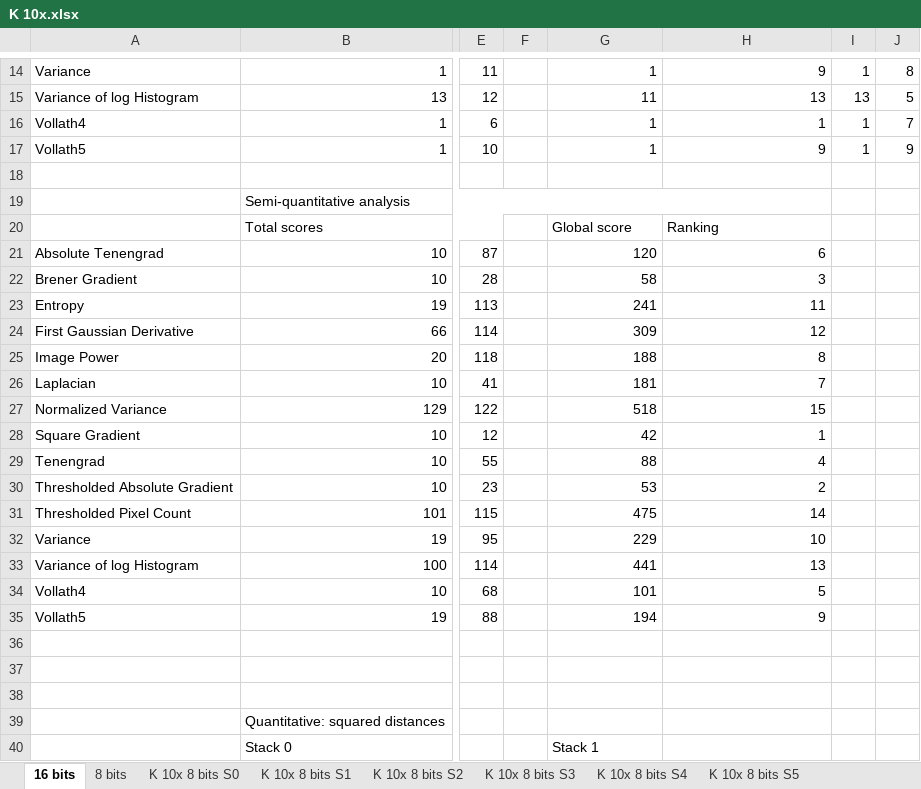
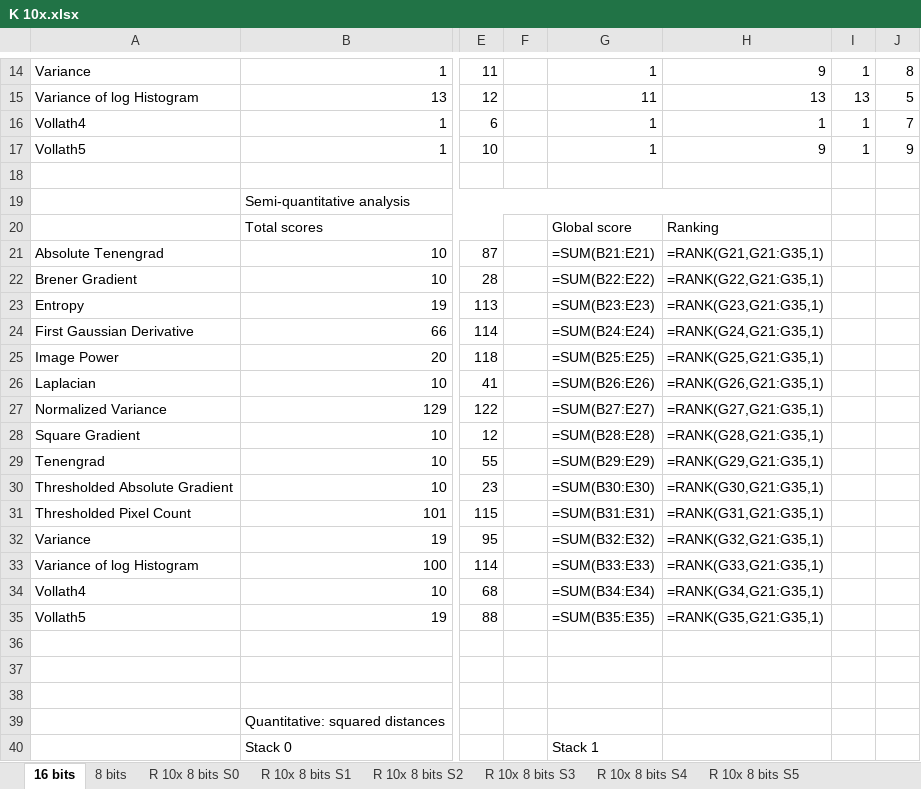
Before and after one commit to aquimb/Autofocus-URJC, an Excel workbook: Results/K 10x.xlsx, sheet 16 bits, drawn as a sheet; only a part is shown, gaps mark what is left out; values as stored, in another font and other column widths than the file's, no borders; formulas without a stored value are shown as written; the diff covers the shown part only; the diff names each change by its address in the sheet, - before the commit and + after, or states it on an @@ line.

```diff
--- a/Results/K 10x.xlsx (sheet 16 bits)
+++ b/Results/K 10x.xlsx (sheet 16 bits)
-sheet tab: K 10x 8 bits S0
+sheet tab: R 10x 8 bits S0
-sheet tab: K 10x 8 bits S1
+sheet tab: R 10x 8 bits S1
-sheet tab: K 10x 8 bits S2
+sheet tab: R 10x 8 bits S2
-sheet tab: K 10x 8 bits S3
+sheet tab: R 10x 8 bits S3
-sheet tab: K 10x 8 bits S4
+sheet tab: R 10x 8 bits S4
-sheet tab: K 10x 8 bits S5
+sheet tab: R 10x 8 bits S5
-G21: 120
+G21: =SUM(B21:E21)
-H21: 6
+H21: =RANK(G21,G21:G35,1)
-G22: 58
+G22: =SUM(B22:E22)
-H22: 3
+H22: =RANK(G22,G21:G35,1)
-G23: 241
+G23: =SUM(B23:E23)
-H23: 11
+H23: =RANK(G23,G21:G35,1)
-G24: 309
+G24: =SUM(B24:E24)
-H24: 12
+H24: =RANK(G24,G21:G35,1)
-G25: 188
+G25: =SUM(B25:E25)
-H25: 8
+H25: =RANK(G25,G21:G35,1)
-G26: 181
+G26: =SUM(B26:E26)
-H26: 7
+H26: =RANK(G26,G21:G35,1)
-G27: 518
+G27: =SUM(B27:E27)
-H27: 15
+H27: =RANK(G27,G21:G35,1)
-G28: 42
+G28: =SUM(B28:E28)
-H28: 1
+H28: =RANK(G28,G21:G35,1)
-G29: 88
+G29: =SUM(B29:E29)
-H29: 4
+H29: =RANK(G29,G21:G35,1)
-G30: 53
+G30: =SUM(B30:E30)
-H30: 2
+H30: =RANK(G30,G21:G35,1)
-G31: 475
+G31: =SUM(B31:E31)
-H31: 14
+H31: =RANK(G31,G21:G35,1)
-G32: 229
+G32: =SUM(B32:E32)
-H32: 10
+H32: =RANK(G32,G21:G35,1)
-G33: 441
+G33: =SUM(B33:E33)
-H33: 13
+H33: =RANK(G33,G21:G35,1)
-G34: 101
+G34: =SUM(B34:E34)
-H34: 5
+H34: =RANK(G34,G21:G35,1)
-G35: 194
+G35: =SUM(B35:E35)
-H35: 9
+H35: =RANK(G35,G21:G35,1)
```
Also changed, not shown: 30 edited cells elsewhere in this sheet, sheet 8 bits, other sheet tabs, charts or pictures, Results/A 10x.xlsx, Results/A 5x.xlsx, 8 other files.
